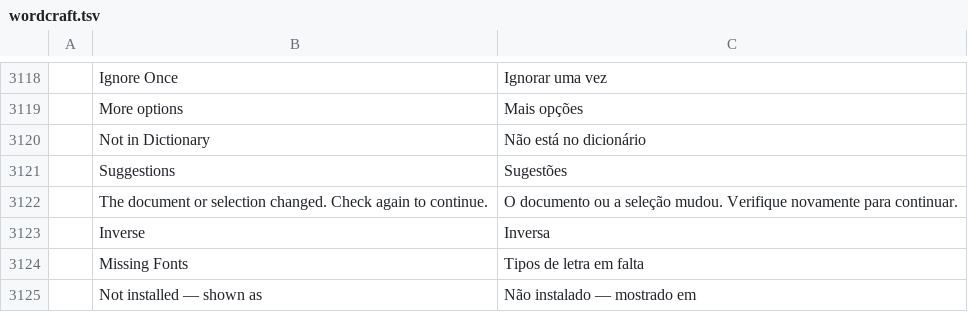
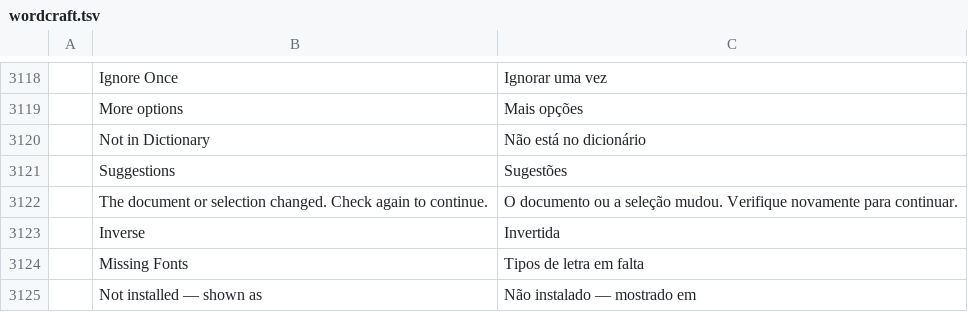
Before and after one commit to quebranozes/craft-i18n, a TSV file: locales/pt-pt/wordcraft.tsv, drawn as a sheet; only a part is shown, gaps mark what is left out; the diff names each change by its address in the sheet, - before the commit and + after, or states it on an @@ line.

```diff
--- a/locales/pt-pt/wordcraft.tsv
+++ b/locales/pt-pt/wordcraft.tsv
-C3123: Inversa
+C3123: Invertida
```
Also changed, not shown: 1 other file.
